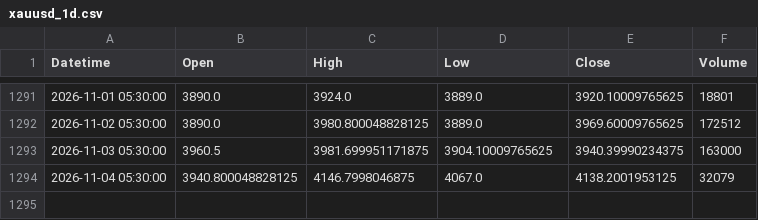
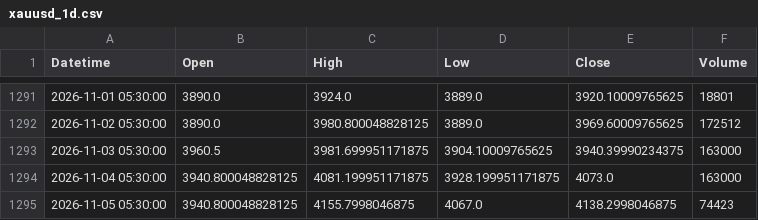
Before and after one commit to Bloushii/1, a CSV file: gold/data/xauusd_1d.csv, drawn as a sheet; only a part is shown, gaps mark what is left out.

```diff
--- a/gold/data/xauusd_1d.csv
+++ b/gold/data/xauusd_1d.csv
@@ -1293,2 +1293,3 @@ Datetime,Open,High,Low,Close,Volume
 2026-11-03 05:30:00,3960.5,3981.699951171875,3904.10009765625,3940.39990234375,163000
-2026-11-04 05:30:00,3940.800048828125,4146.7998046875,4067.0,4138.2001953125,32079
+2026-11-04 05:30:00,3940.800048828125,4081.199951171875,3928.199951171875,4073.0,163000
+2026-11-05 05:30:00,3940.800048828125,4155.7998046875,4067.0,4138.2998046875,74423
```
Also changed, not shown: 1 other file.
